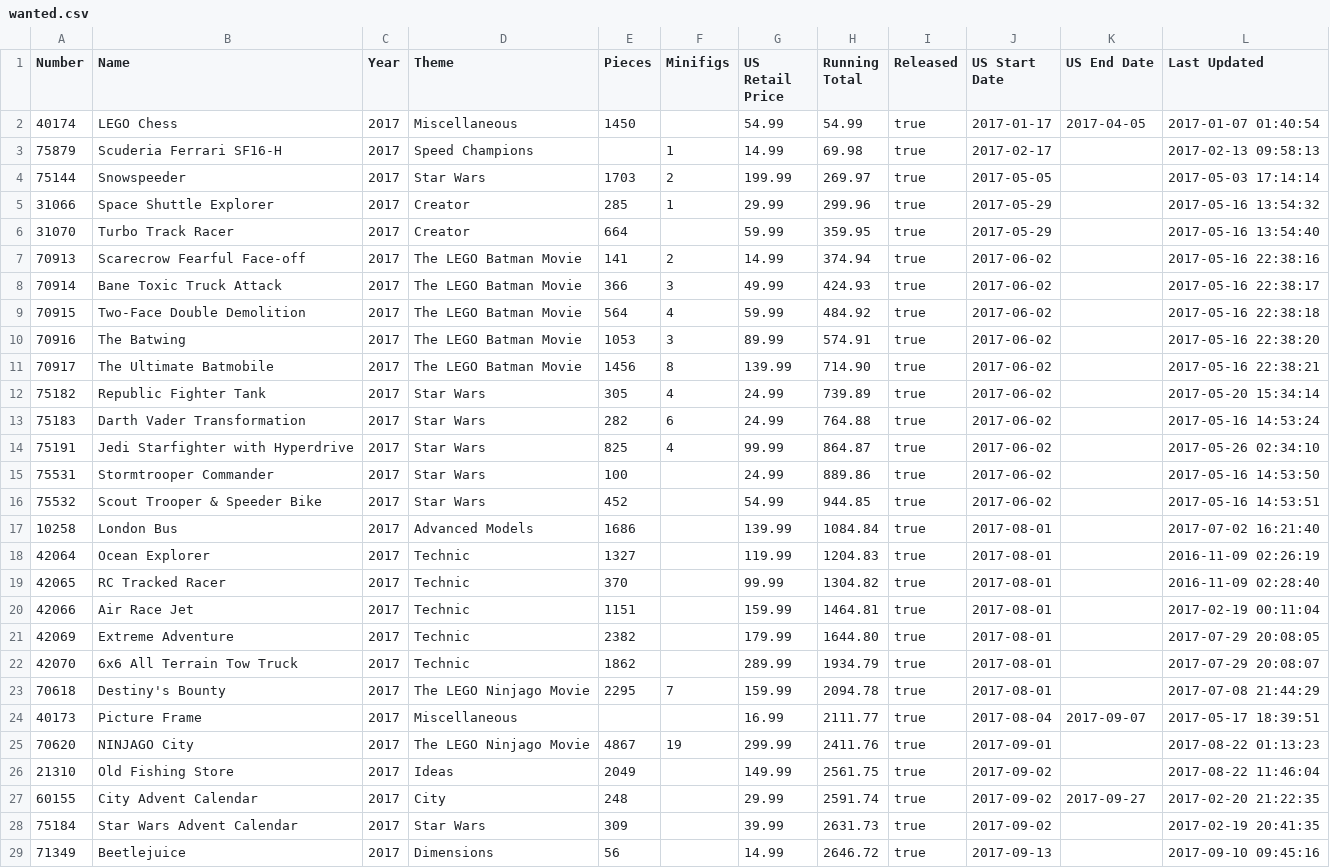
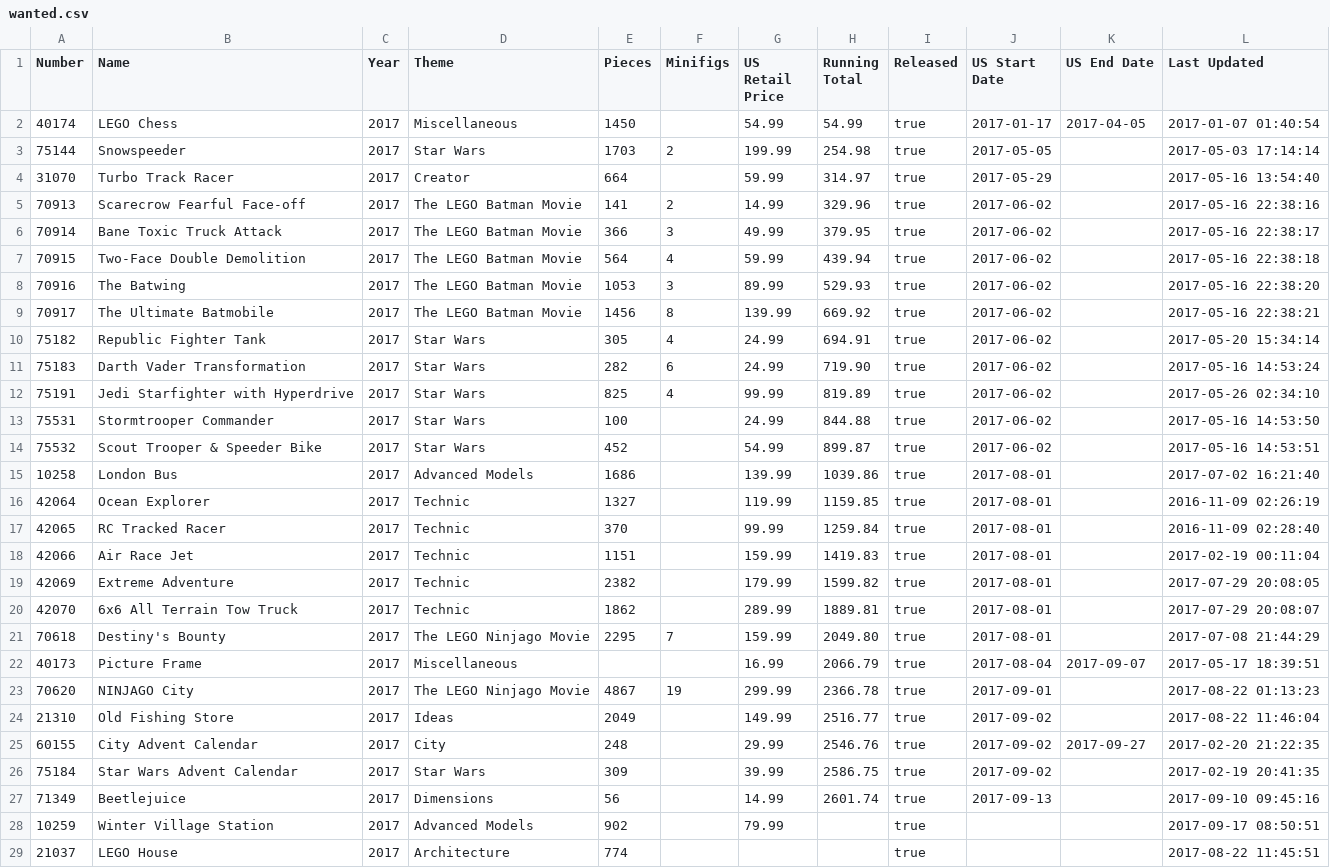
Before and after one commit to schultzy51/brickset, a CSV file: wanted.csv, drawn as a sheet; only a part is shown; the shorter side is filled out with more unchanged rows; the diff covers the shown part only.

Commit message:
Purchase

```diff
--- a/wanted.csv
+++ b/wanted.csv
@@ -2,28 +2,26 @@ Number,Name,Year,Theme,Pieces,Minifigs,US Retail Price,Running Total,Released,US
 40174,LEGO Chess,2017,Miscellaneous,1450,,54.99,54.99,true,2017-01-17,2017-04-05,2017-01-07 01:40:54
-75879,Scuderia Ferrari SF16-H,2017,Speed Champions,,1,14.99,69.98,true,2017-02-17,,2017-02-13 09:58:13
-75144,Snowspeeder,2017,Star Wars,1703,2,199.99,269.97,true,2017-05-05,,2017-05-03 17:14:14
-31066,Space Shuttle Explorer,2017,Creator,285,1,29.99,299.96,true,2017-05-29,,2017-05-16 13:54:32
-31070,Turbo Track Racer,2017,Creator,664,,59.99,359.95,true,2017-05-29,,2017-05-16 13:54:40
-70913,Scarecrow Fearful Face-off,2017,The LEGO Batman Movie,141,2,14.99,374.94,true,2017-06-02,,2017-05-16 22:38:16
-70914,Bane Toxic Truck Attack,2017,The LEGO Batman Movie,366,3,49.99,424.93,true,2017-06-02,,2017-05-16 22:38:17
-70915,Two-Face Double Demolition,2017,The LEGO Batman Movie,564,4,59.99,484.92,true,2017-06-02,,2017-05-16 22:38:18
-70916,The Batwing,2017,The LEGO Batman Movie,1053,3,89.99,574.91,true,2017-06-02,,2017-05-16 22:38:20
-70917,The Ultimate Batmobile,2017,The LEGO Batman Movie,1456,8,139.99,714.90,true,2017-06-02,,2017-05-16 22:38:21
-75182,Republic Fighter Tank,2017,Star Wars,305,4,24.99,739.89,true,2017-06-02,,2017-05-20 15:34:14
-75183,Darth Vader Transformation,2017,Star Wars,282,6,24.99,764.88,true,2017-06-02,,2017-05-16 14:53:24
-75191,Jedi Starfighter with Hyperdrive,2017,Star Wars,825,4,99.99,864.87,true,2017-06-02,,2017-05-26 02:34:10
-75531,Stormtrooper Commander,2017,Star Wars,100,,24.99,889.86,true,2017-06-02,,2017-05-16 14:53:50
-75532,Scout Trooper & Speeder Bike,2017,Star Wars,452,,54.99,944.85,true,2017-06-02,,2017-05-16 14:53:51
-10258,London Bus,2017,Advanced Models,1686,,139.99,1084.84,true,2017-08-01,,2017-07-02 16:21:40
-42064,Ocean Explorer,2017,Technic,1327,,119.99,1204.83,true,2017-08-01,,2016-11-09 02:26:19
-42065,RC Tracked Racer,2017,Technic,370,,99.99,1304.82,true,2017-08-01,,2016-11-09 02:28:40
-42066,Air Race Jet,2017,Technic,1151,,159.99,1464.81,true,2017-08-01,,2017-02-19 00:11:04
-42069,Extreme Adventure,2017,Technic,2382,,179.99,1644.80,true,2017-08-01,,2017-07-29 20:08:05
-42070,6x6 All Terrain Tow Truck,2017,Technic,1862,,289.99,1934.79,true,2017-08-01,,2017-07-29 20:08:07
-70618,Destiny's Bounty,2017,The LEGO Ninjago Movie,2295,7,159.99,2094.78,true,2017-08-01,,2017-07-08 21:44:29
-40173,Picture Frame,2017,Miscellaneous,,,16.99,2111.77,true,2017-08-04,2017-09-07,2017-05-17 18:39:51
-70620,NINJAGO City,2017,The LEGO Ninjago Movie,4867,19,299.99,2411.76,true,2017-09-01,,2017-08-22 01:13:23
-21310,Old Fishing Store,2017,Ideas,2049,,149.99,2561.75,true,2017-09-02,,2017-08-22 11:46:04
-60155,City Advent Calendar,2017,City,248,,29.99,2591.74,true,2017-09-02,2017-09-27,2017-02-20 21:22:35
-75184,Star Wars Advent Calendar,2017,Star Wars,309,,39.99,2631.73,true,2017-09-02,,2017-02-19 20:41:35
-71349,Beetlejuice,2017,Dimensions,56,,14.99,2646.72,true,2017-09-13,,2017-09-10 09:45:16
+75144,Snowspeeder,2017,Star Wars,1703,2,199.99,254.98,true,2017-05-05,,2017-05-03 17:14:14
+31070,Turbo Track Racer,2017,Creator,664,,59.99,314.97,true,2017-05-29,,2017-05-16 13:54:40
+70913,Scarecrow Fearful Face-off,2017,The LEGO Batman Movie,141,2,14.99,329.96,true,2017-06-02,,2017-05-16 22:38:16
+70914,Bane Toxic Truck Attack,2017,The LEGO Batman Movie,366,3,49.99,379.95,true,2017-06-02,,2017-05-16 22:38:17
+70915,Two-Face Double Demolition,2017,The LEGO Batman Movie,564,4,59.99,439.94,true,2017-06-02,,2017-05-16 22:38:18
+70916,The Batwing,2017,The LEGO Batman Movie,1053,3,89.99,529.93,true,2017-06-02,,2017-05-16 22:38:20
+70917,The Ultimate Batmobile,2017,The LEGO Batman Movie,1456,8,139.99,669.92,true,2017-06-02,,2017-05-16 22:38:21
+75182,Republic Fighter Tank,2017,Star Wars,305,4,24.99,694.91,true,2017-06-02,,2017-05-20 15:34:14
+75183,Darth Vader Transformation,2017,Star Wars,282,6,24.99,719.90,true,2017-06-02,,2017-05-16 14:53:24
+75191,Jedi Starfighter with Hyperdrive,2017,Star Wars,825,4,99.99,819.89,true,2017-06-02,,2017-05-26 02:34:10
+75531,Stormtrooper Commander,2017,Star Wars,100,,24.99,844.88,true,2017-06-02,,2017-05-16 14:53:50
+75532,Scout Trooper & Speeder Bike,2017,Star Wars,452,,54.99,899.87,true,2017-06-02,,2017-05-16 14:53:51
+10258,London Bus,2017,Advanced Models,1686,,139.99,1039.86,true,2017-08-01,,2017-07-02 16:21:40
+42064,Ocean Explorer,2017,Technic,1327,,119.99,1159.85,true,2017-08-01,,2016-11-09 02:26:19
+42065,RC Tracked Racer,2017,Technic,370,,99.99,1259.84,true,2017-08-01,,2016-11-09 02:28:40
+42066,Air Race Jet,2017,Technic,1151,,159.99,1419.83,true,2017-08-01,,2017-02-19 00:11:04
+42069,Extreme Adventure,2017,Technic,2382,,179.99,1599.82,true,2017-08-01,,2017-07-29 20:08:05
+42070,6x6 All Terrain Tow Truck,2017,Technic,1862,,289.99,1889.81,true,2017-08-01,,2017-07-29 20:08:07
+70618,Destiny's Bounty,2017,The LEGO Ninjago Movie,2295,7,159.99,2049.80,true,2017-08-01,,2017-07-08 21:44:29
+40173,Picture Frame,2017,Miscellaneous,,,16.99,2066.79,true,2017-08-04,2017-09-07,2017-05-17 18:39:51
+70620,NINJAGO City,2017,The LEGO Ninjago Movie,4867,19,299.99,2366.78,true,2017-09-01,,2017-08-22 01:13:23
+21310,Old Fishing Store,2017,Ideas,2049,,149.99,2516.77,true,2017-09-02,,2017-08-22 11:46:04
+60155,City Advent Calendar,2017,City,248,,29.99,2546.76,true,2017-09-02,2017-09-27,2017-02-20 21:22:35
+75184,Star Wars Advent Calendar,2017,Star Wars,309,,39.99,2586.75,true,2017-09-02,,2017-02-19 20:41:35
+71349,Beetlejuice,2017,Dimensions,56,,14.99,2601.74,true,2017-09-13,,2017-09-10 09:45:16
```
Also changed, not shown: 2 removed rows and 2 edited cells elsewhere in this file.
